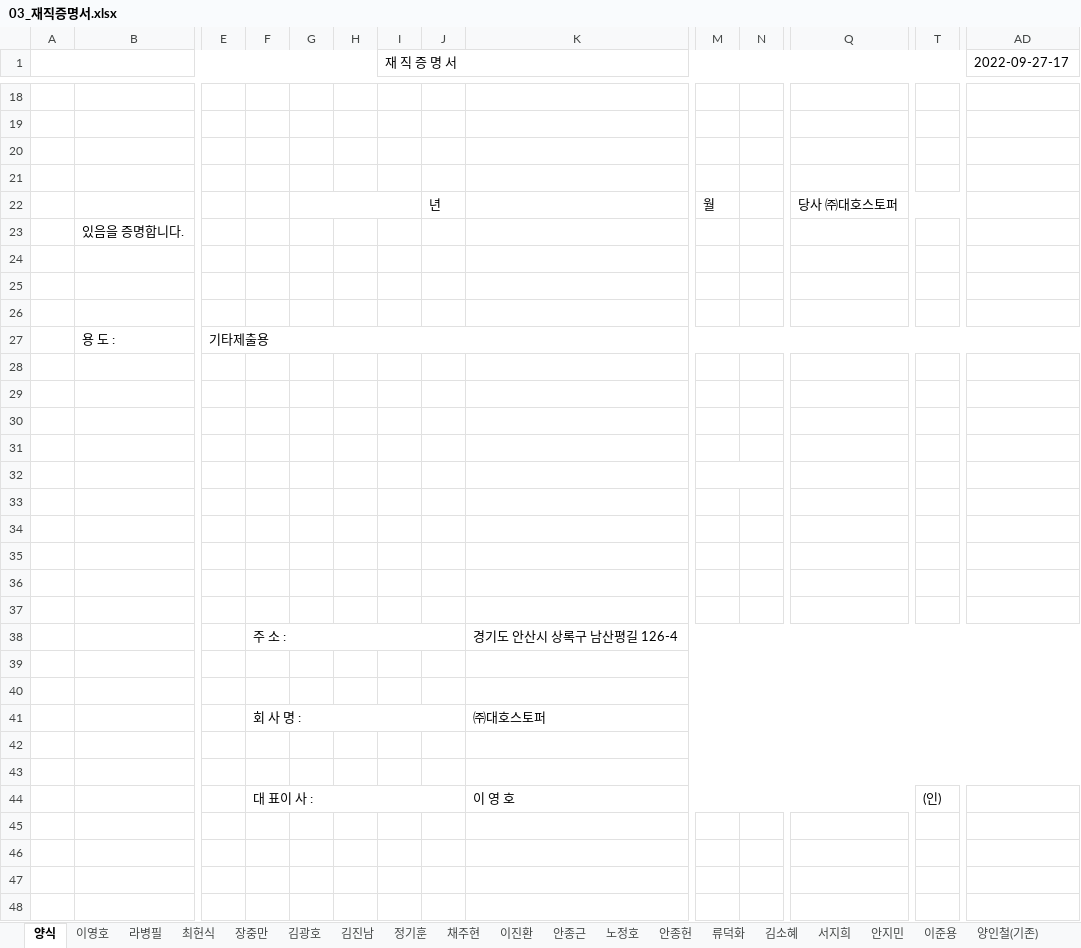
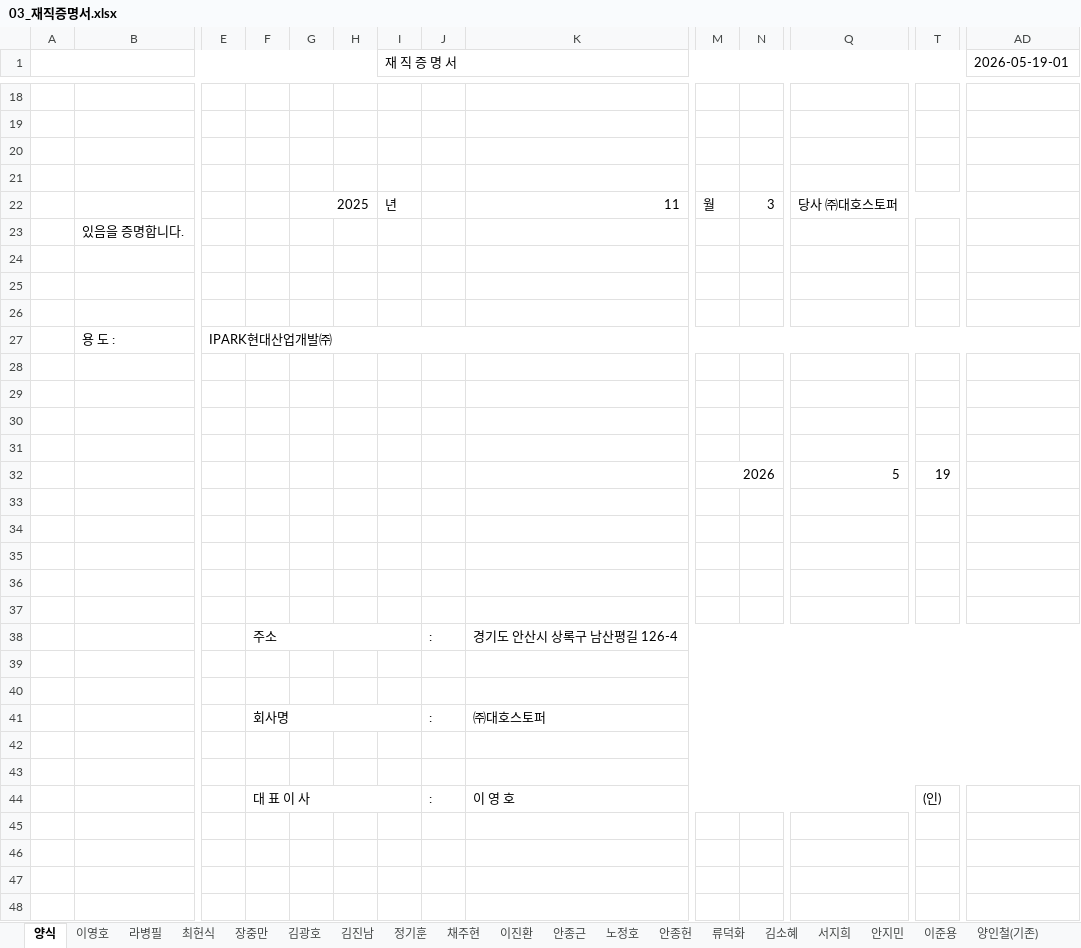
Before and after one commit to seohabucks/dhc_workSpace, an Excel workbook: form/03_재직증명서.xlsx, sheet 양식, drawn as a sheet; only a part is shown, gaps mark what is left out; values as stored, in another font and other column widths than the file's, no cell formats; charts and pictures not drawn; removed rows and columns are numbered as before the commit, all else as after; rows hold the shown columns only; the diff covers the shown part only; the diff names each change by its address in the sheet, - before the commit and + after, or states it on an @@ line.

```diff
--- a/form/03_재직증명서.xlsx (sheet 양식)
+++ b/form/03_재직증명서.xlsx (sheet 양식)
-AD1: 2022-09-27-17
+AD1: 2026-05-19-01
-G22: (empty)
+G22: 2025
-G22:I22 merged
+G22:H22 merged
-I22 (재 직 증 명 서): (empty)
+I22 (재 직 증 명 서): 년
-J22: 년
+J22: (empty)
-K22: (empty)
+K22: 11
-N22: (empty)
+N22: 3
-E27: 기타제출용
+E27: IPARK현대산업개발㈜
-M32: (empty)
+M32: 2026
-Q32: (empty)
+Q32: 5
-T32: (empty)
+T32: 19
-row 38:  |  |  | 주 소 : |  |  |  |  | 경기도 안산시 상록구 남산평길 126-4
+row 38:  |  |  | 주소 |  |  |  | : | 경기도 안산시 상록구 남산평길 126-4
-row 41:  |  |  | 회 사 명 : |  |  |  |  | ㈜대호스토퍼
+row 41:  |  |  | 회사명 |  |  |  | : | ㈜대호스토퍼
-F44: 대 표이 사 :
+F44: 대 표 이 사
-F44:J44 merged
+F44:I44 merged
-J44: (empty)
+J44: :
```
Also changed, not shown: 5 edited cells elsewhere in this sheet, sheet 전한익, cell formats, charts or pictures, form/01_사용인감계(범용).xlsx, 43 other files.
